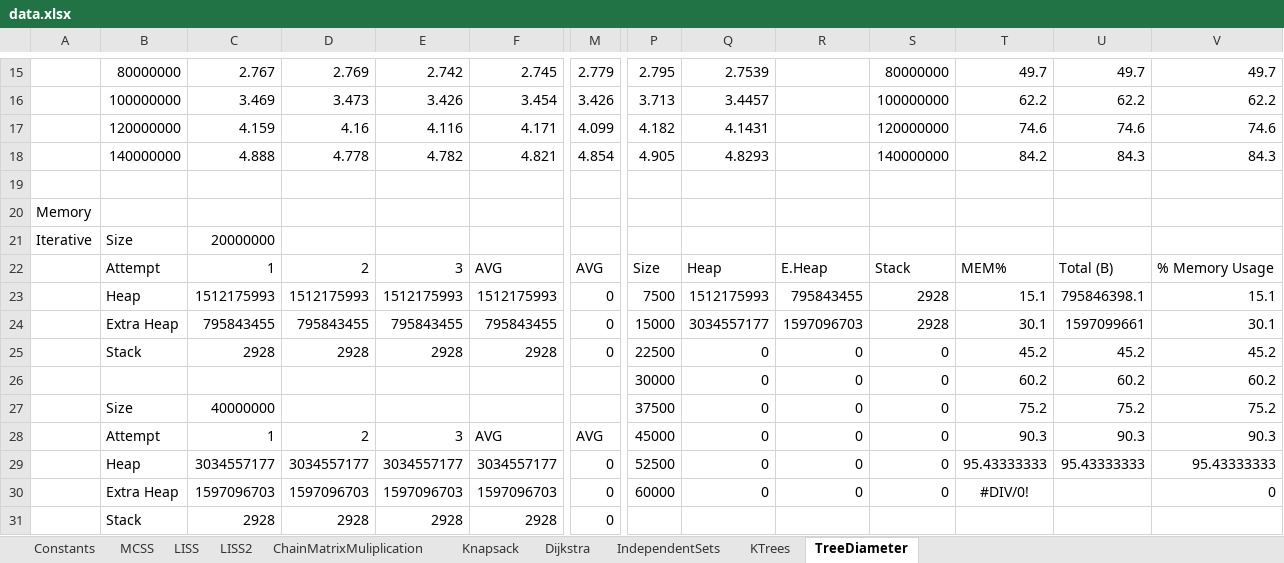
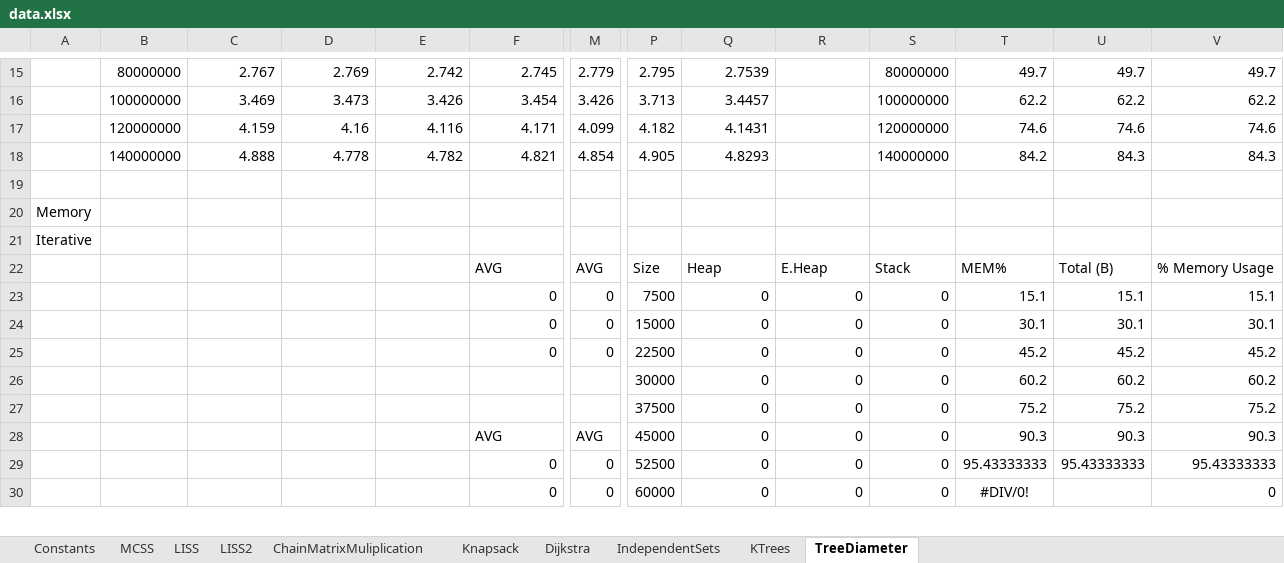
Before and after one commit to nzacha/Dynamic-Programming-Experimental-Analysis-Top-Down-Vs-Bottom-Up, an Excel workbook: cpp/dynamic_programming/data.xlsx, sheet TreeDiameter, drawn as a sheet; only a part is shown, gaps mark what is left out; values as stored, in another font and other column widths than the file's, no borders; charts and pictures not drawn; removed rows and columns are numbered as before the commit, all else as after; rows hold the shown columns only; the diff covers the shown part only; the diff names each change by its address in the sheet, - before the commit and + after, or states it on an @@ line.

```diff
--- a/cpp/dynamic_programming/data.xlsx (sheet TreeDiameter)
+++ b/cpp/dynamic_programming/data.xlsx (sheet TreeDiameter)
-B21: Size
+B21: (empty)
-C21: 20000000
+C21: (empty)
-B22: Attempt
+B22: (empty)
-C22: 1
+C22: (empty)
-D22: 2
+D22: (empty)
-E22: 3
+E22: (empty)
-row 23:  | Heap | 1512175993 | 1512175993 | 1512175993 | 1512175993 | 0 | 7500 | 1512175993 | 795843455 | 2928 | 15.1 | 795846398.1 | 15.1
-row 24:  | Extra Heap | 795843455 | 795843455 | 795843455 | 795843455 | 0 | 15000 | 3034557177 | 1597096703 | 2928 | 30.1 | 1597099661 | 30.1
+row 23:  |  |  |  |  | 0 | 0 | 7500 | 0 | 0 | 0 | 15.1 | 15.1 | 15.1
+row 24:  |  |  |  |  | 0 | 0 | 15000 | 0 | 0 | 0 | 30.1 | 30.1 | 30.1
-B25: Stack
+B25: (empty)
-C25: 2928
+C25: (empty)
-D25: 2928
+D25: (empty)
-E25: 2928
+E25: (empty)
-F25: 2928
+F25: 0
-B27: Size
+B27: (empty)
-C27: 40000000
+C27: (empty)
-B28: Attempt
+B28: (empty)
-C28: 1
+C28: (empty)
-D28: 2
+D28: (empty)
-E28: 3
+E28: (empty)
-B29: Heap
+B29: (empty)
-C29: 3034557177
+C29: (empty)
-D29: 3034557177
+D29: (empty)
-E29: 3034557177
+E29: (empty)
-F29: 3034557177
+F29: 0
-B30: Extra Heap
+B30: (empty)
-C30: 1597096703
+C30: (empty)
-D30: 1597096703
+D30: (empty)
-E30: 1597096703
+E30: (empty)
-F30: 1597096703
+F30: 0
-row 31:  | Stack | 2928 | 2928 | 2928 | 2928 | 0
```
Also changed, not shown: 1 added row elsewhere in this sheet, sheet ChainMatrixMuliplication, sheet MCSS, charts or pictures.
